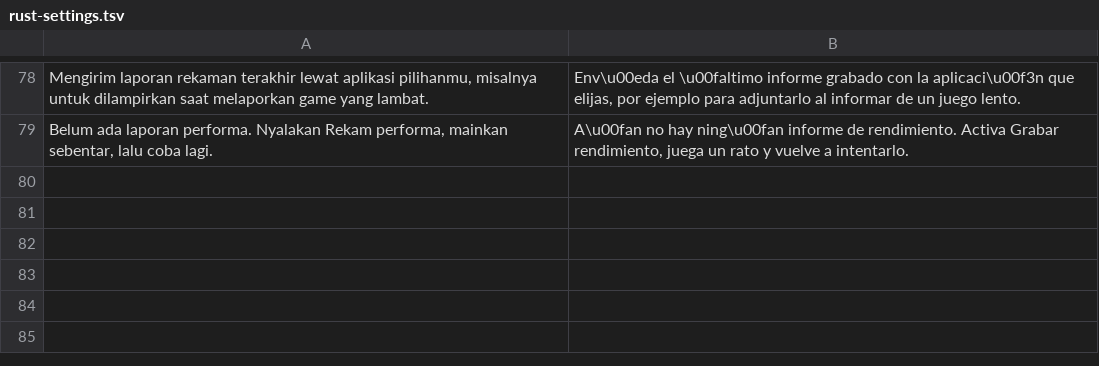
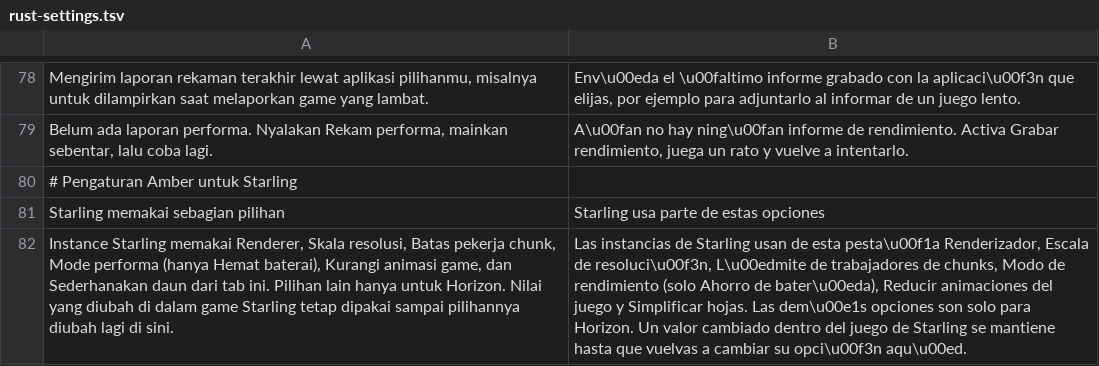
Before and after one commit to ItsVynzzzz/AmberLauncher, a TSV file: app/src/main/assets/lang/es/rust-settings.tsv, drawn as a sheet; only a part is shown, gaps mark what is left out; the diff names each change by its address in the sheet, - before the commit and + after, or states it on an @@ line.

```diff
--- a/app/src/main/assets/lang/es/rust-settings.tsv
+++ b/app/src/main/assets/lang/es/rust-settings.tsv
+row 80: # Pengaturan Amber untuk Starling
+row 81: Starling memakai sebagian pilihan | Starling usa parte de estas opciones
+row 82: Instance Starling memakai Renderer, Skala resolusi, Batas pekerja chunk, Mode performa (hanya Hemat baterai), Kurangi animasi game, dan Sederhanakan daun dari tab ini. Pilihan lain hanya untuk Horizon. Nilai yang diubah di dalam game Starling tetap dipakai sampai pilihannya diubah lagi di sini. | Las instancias de Starling usan de esta pesta\u00f1a Renderizador, Escala de resoluci\u00f3n, L\u00edmite de trabajadores de chunks, Modo de rendimiento (solo Ahorro de bater\u00eda), Reducir animaciones del juego y Simplificar hojas. Las dem\u00e1s opciones son solo para Horizon. Un valor cambiado dentro del juego de Starling se mantiene hasta que vuelvas a cambiar su opci\u00f3n aqu\u00ed.
```
Also changed, not shown: app/src/main/assets/lang/en/rust-settings.tsv, app/src/main/assets/lang/fil/rust-settings.tsv, 11 other files.
